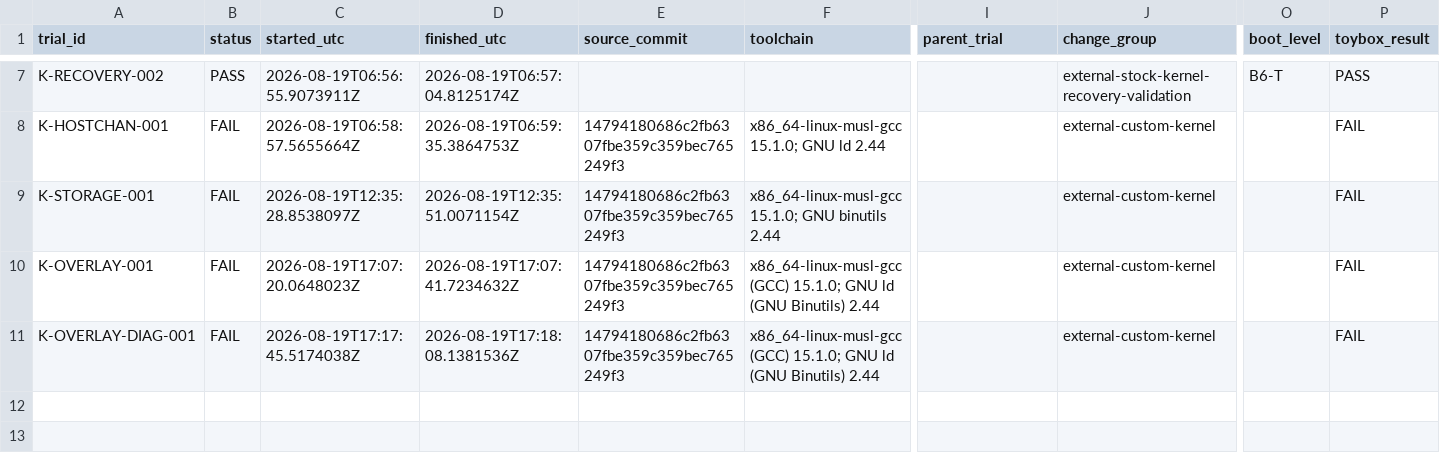
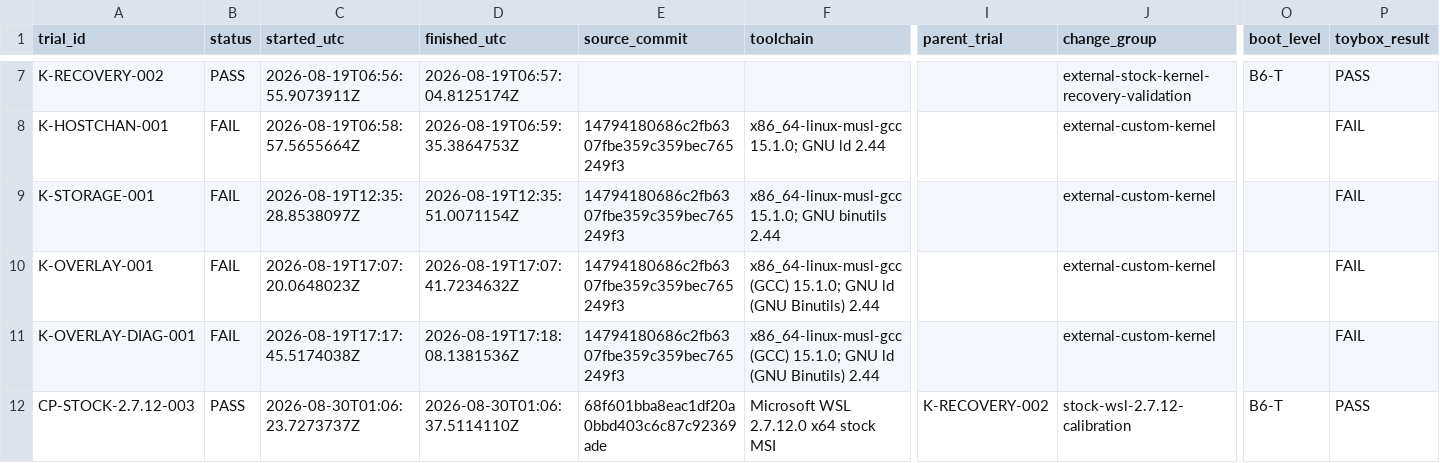
Before and after one commit to jchidley/ultra-minimal-wsl, a CSV file: inventory/trials.csv, drawn as a sheet; only a part is shown, gaps mark what is left out; rows hold the shown columns only; the diff names each change by its address in the sheet, - before the commit and + after, or states it on an @@ line.

Commit message:
Calibrate stock WSL candidate probe

```diff
--- a/inventory/trials.csv
+++ b/inventory/trials.csv
+row 12: CP-STOCK-2.7.12-003 | PASS | 2026-08-30T01:06:23.7273737Z | 2026-08-30T01:06:37.5114110Z | 68f601bba8eac1df20a0bbd403c6c87c92369ade | Microsoft WSL 2.7.12.0 x64 stock MSI | K-RECOVERY-002 | stock-wsl-2.7.12-calibration | B6-T | PASS
```
Also changed, not shown: inventory/trial-metadata.csv, 48 other files.
